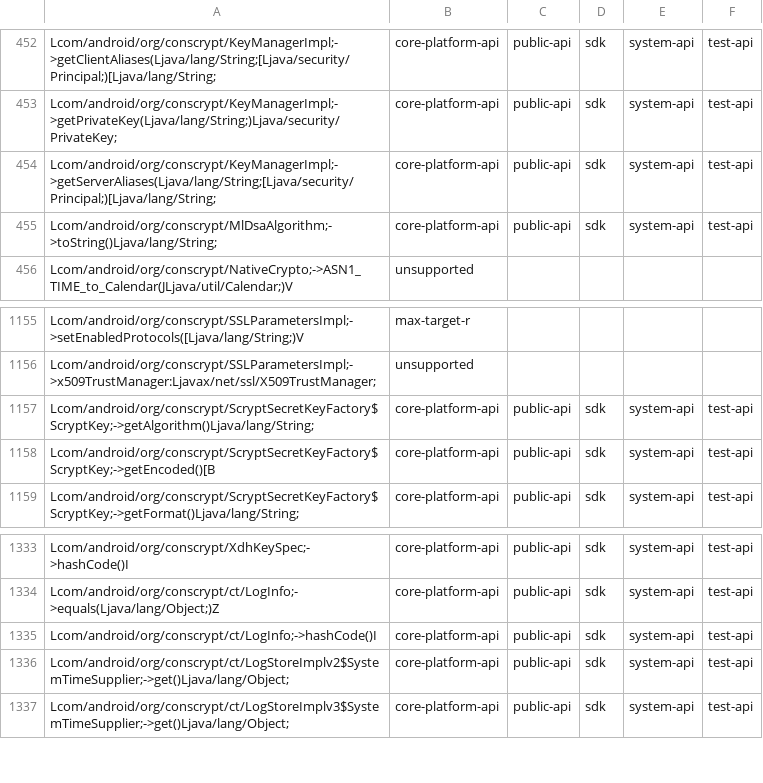
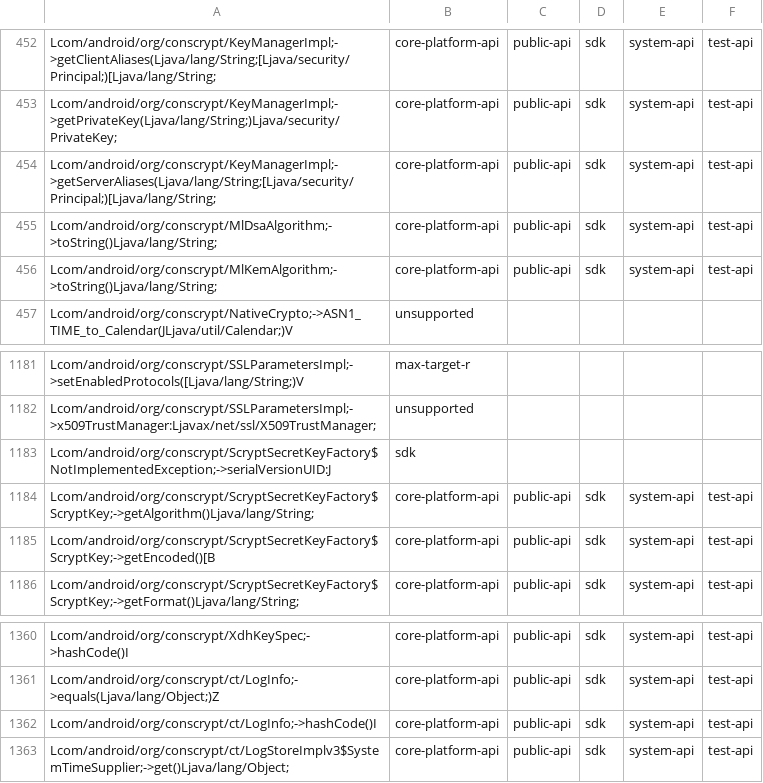
Before and after one commit to CodeLinaro-mirror/la_platform_prebuilts_module_sdk_conscrypt, a CSV file: current/hiddenapi/filtered-flags.csv, drawn as a sheet; only a part is shown, gaps mark what is left out; removed rows and columns are numbered as before the commit, all else as after; the diff covers the shown part only; the diff names each change by its address in the sheet, - before the commit and + after, or states it on an @@ line.

Commit message:
Update conscrypt SDK to train 15759293
Compatible module: ConscryptPrebuilt
Package: com.google.android.go.conscrypt
Version: 372038020
Package: com.google.android.conscrypt
Version: 372038020

Bug: 531730191
Change-Id: If59ec87a3d6a2d30f02549ecf16cfee17ba4f330

```diff
--- a/current/hiddenapi/filtered-flags.csv
+++ b/current/hiddenapi/filtered-flags.csv
+row 456: Lcom/android/org/conscrypt/MlKemAlgorithm;->toString()Ljava/lang/String; | core-platform-api | public-api | sdk | system-api | test-api
+row 1183: Lcom/android/org/conscrypt/ScryptSecretKeyFactory$NotImplementedException;->serialVersionUID:J | sdk
-row 1336: Lcom/android/org/conscrypt/ct/LogStoreImplv2$SystemTimeSupplier;->get()Ljava/lang/Object; | core-platform-api | public-api | sdk | system-api | test-api
```
Also changed, not shown: 25 added rows elsewhere in this file, current/hiddenapi/filtered-stub-flags.csv, 14 other files.
